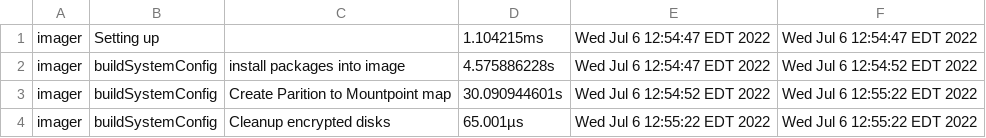
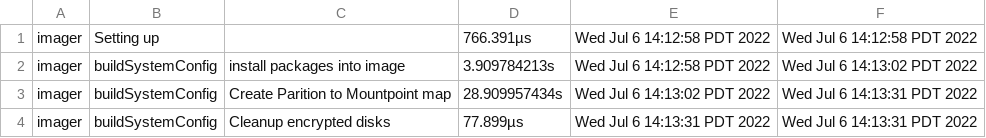
Before and after one commit to james-zhou1/CBL-Mariner, a CSV file: toolkit/tools/internal/timestamp/results/imager.csv, drawn as a sheet.

```diff
--- a/toolkit/tools/internal/timestamp/results/imager.csv
+++ b/toolkit/tools/internal/timestamp/results/imager.csv
@@ -1,4 +1,4 @@
-imager,Setting up,,1.104215ms,Wed Jul  6 12:54:47 EDT 2022,Wed Jul  6 12:54:47 EDT 2022
-imager,buildSystemConfig,install packages into image,4.575886228s,Wed Jul  6 12:54:47 EDT 2022,Wed Jul  6 12:54:52 EDT 2022
-imager,buildSystemConfig,Create Parition to Mountpoint map,30.090944601s,Wed Jul  6 12:54:52 EDT 2022,Wed Jul  6 12:55:22 EDT 2022
-imager,buildSystemConfig,Cleanup encrypted disks,65.001µs,Wed Jul  6 12:55:22 EDT 2022,Wed Jul  6 12:55:22 EDT 2022
+imager,Setting up,,766.391µs,Wed Jul  6 14:12:58 PDT 2022,Wed Jul  6 14:12:58 PDT 2022
+imager,buildSystemConfig,install packages into image,3.909784213s,Wed Jul  6 14:12:58 PDT 2022,Wed Jul  6 14:13:02 PDT 2022
+imager,buildSystemConfig,Create Parition to Mountpoint map,28.909957434s,Wed Jul  6 14:13:02 PDT 2022,Wed Jul  6 14:13:31 PDT 2022
+imager,buildSystemConfig,Cleanup encrypted disks,77.899µs,Wed Jul  6 14:13:31 PDT 2022,Wed Jul  6 14:13:31 PDT 2022
```
Also changed, not shown: toolkit/tools/internal/timestamp/results/create_worker_chroot.csv, toolkit/tools/internal/timestamp/results/imageconfigvalidator.csv, 5 other files.
